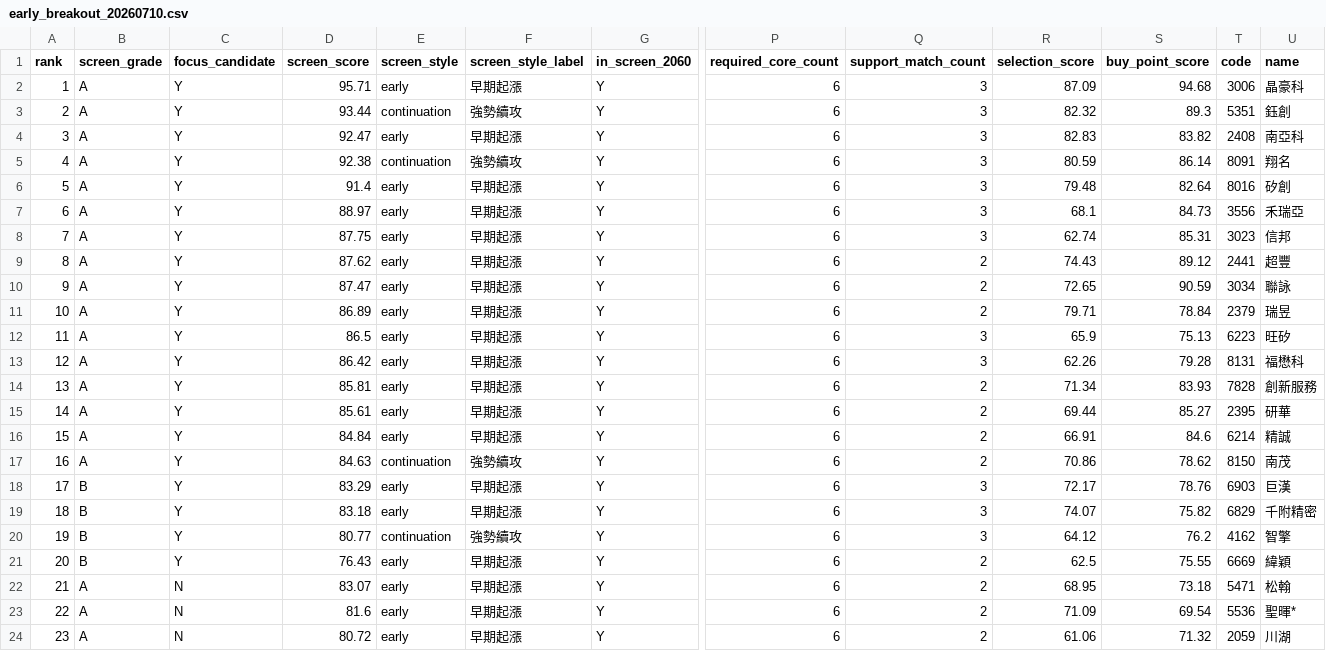
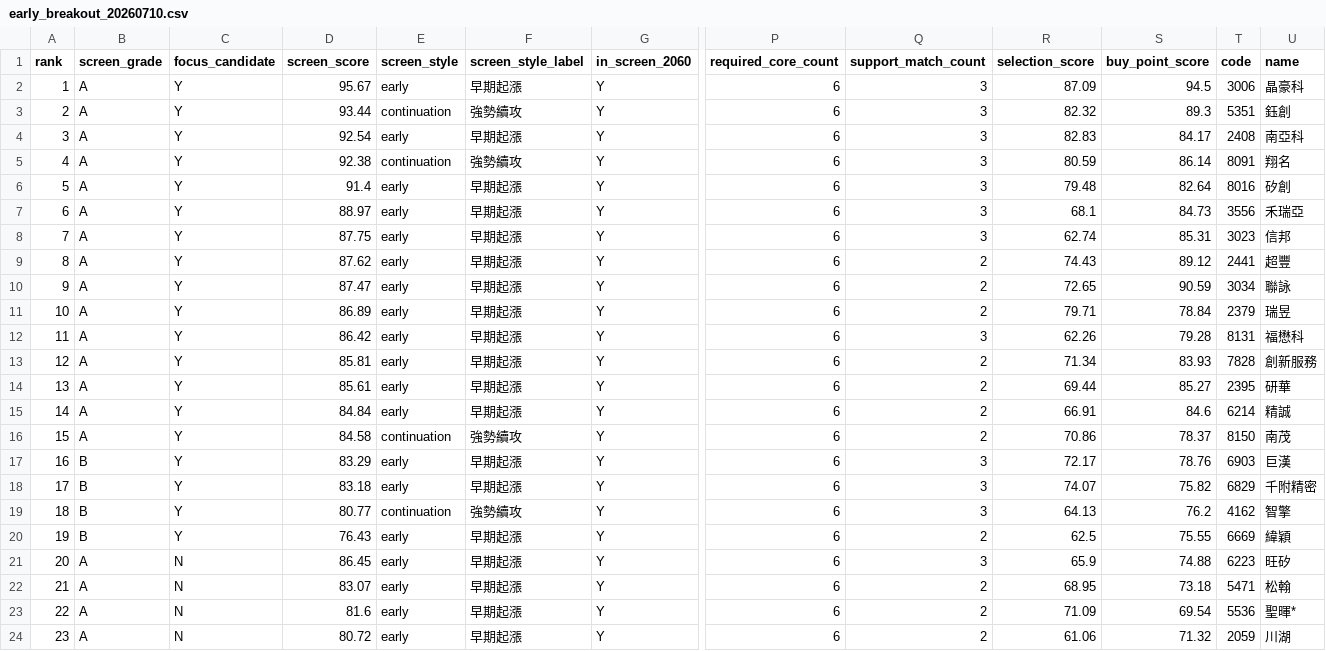
Before and after one commit to askahung0702/stock-dashboard, a CSV file: web/early_breakout/early_breakout_20260710.csv, drawn as a sheet; only a part is shown, gaps mark what is left out; removed rows and columns are numbered as before the commit, all else as after; rows hold the shown columns only; the diff names each change by its address in the sheet, - before the commit and + after, or states it on an @@ line.

```diff
--- a/web/early_breakout/early_breakout_20260710.csv
+++ b/web/early_breakout/early_breakout_20260710.csv
-D2 (screen_score): 95.71
+D2 (screen_score): 95.67
-S2 (buy_point_score): 94.68
+S2 (buy_point_score): 94.5
-D4 (screen_score): 92.47
+D4 (screen_score): 92.54
-S4 (buy_point_score): 83.82
+S4 (buy_point_score): 84.17
-row 12: 11 | A | Y | 86.5 | early | 早期起漲 | Y | 6 | 3 | 65.9 | 75.13 | 6223 | 旺矽
@@ column A (rank) renumbered between rows 12 and 20 @@
-D16 (screen_score): 84.63
+D16 (screen_score): 84.58
-S16 (buy_point_score): 78.62
+S16 (buy_point_score): 78.37
-R19 (selection_score): 64.12
+R19 (selection_score): 64.13
+row 21: 20 | A | N | 86.45 | early | 早期起漲 | Y | 6 | 3 | 65.9 | 74.88 | 6223 | 旺矽
```
Also changed, not shown: web/early_breakout/early_breakout_latest.csv, 15 other files.
